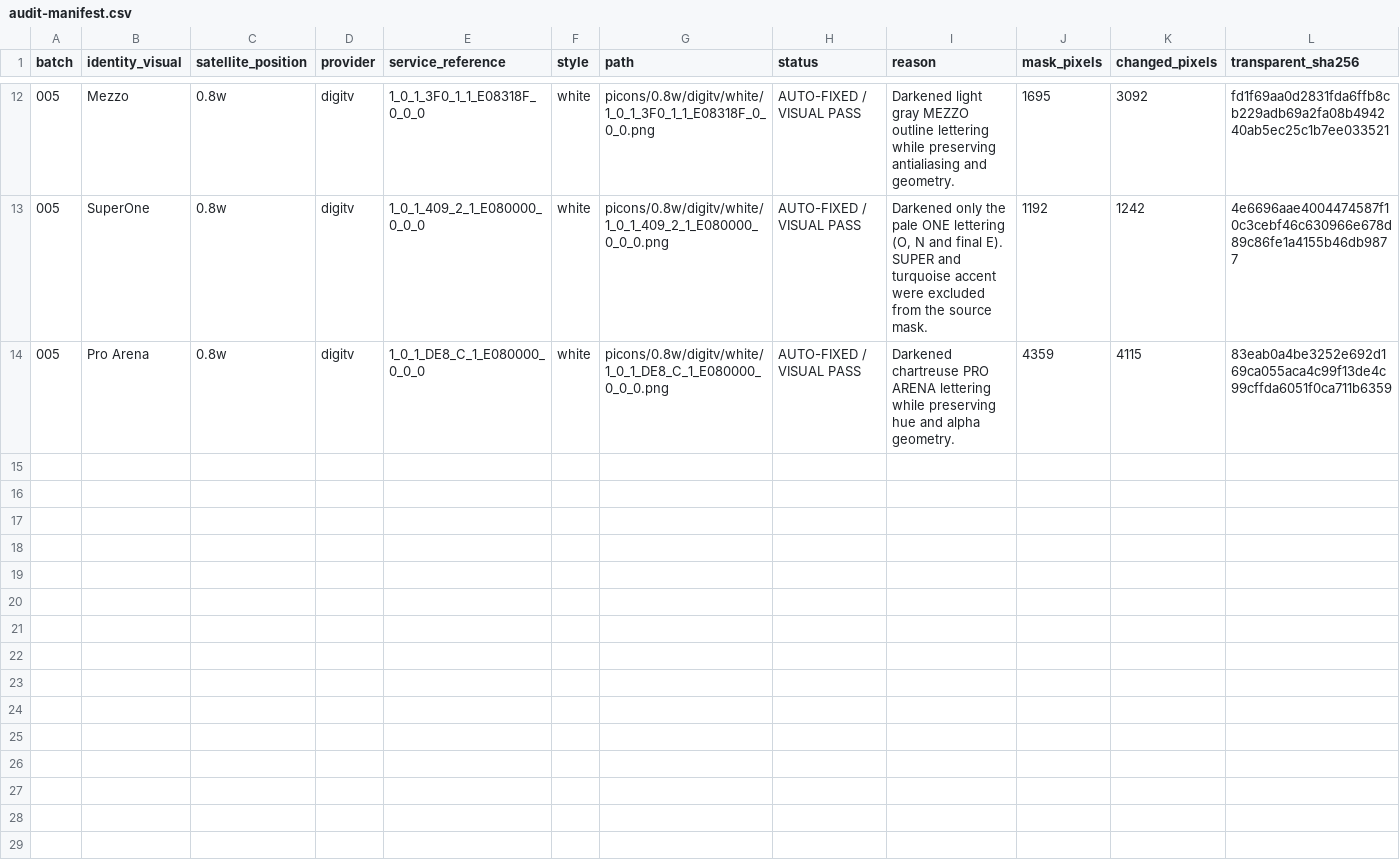
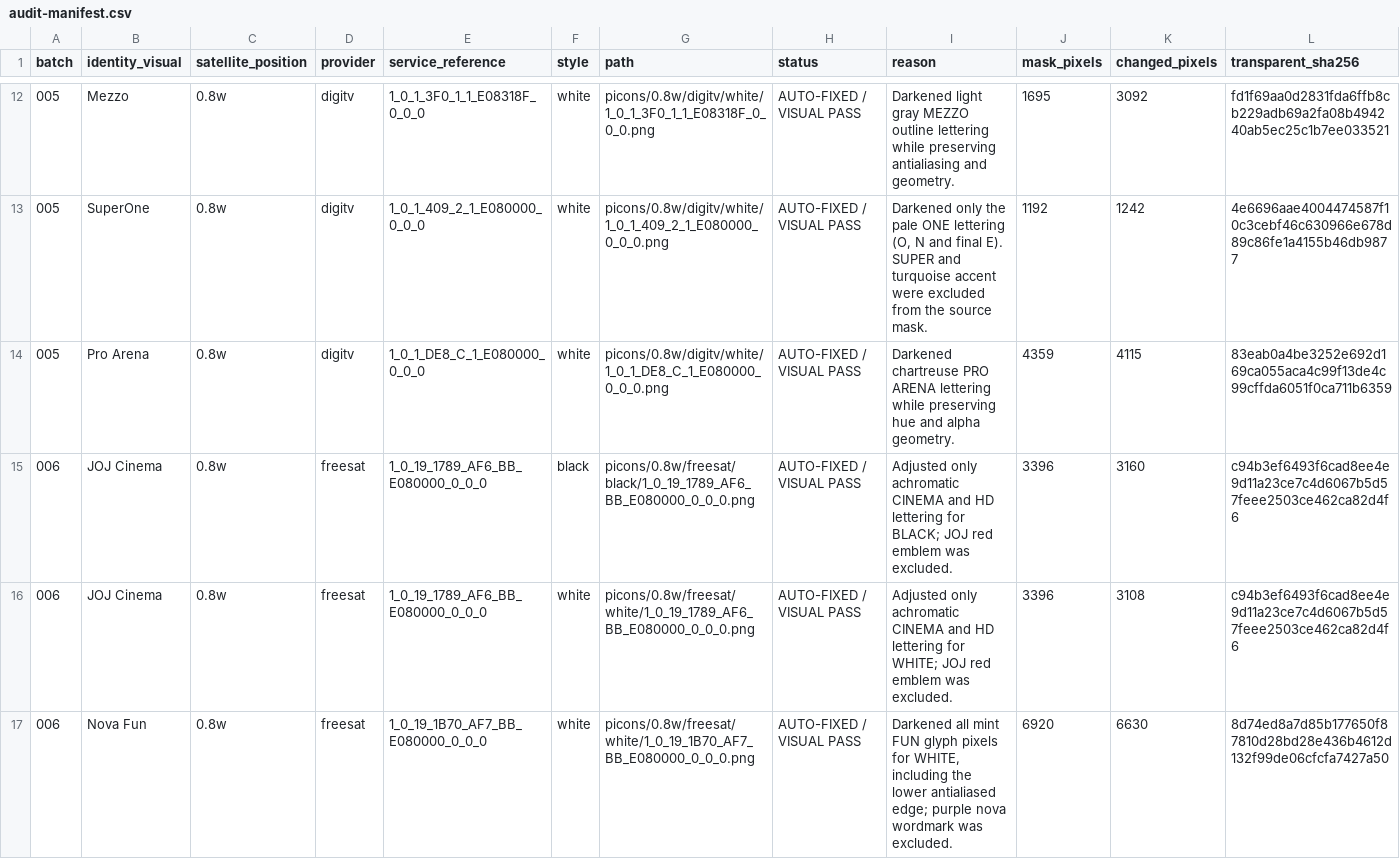
Before and after one commit to Evolution-by-Warder/PiconHub-Warder-Evolution, a CSV file: reports/black-white-qc-2026-10-09/audit-manifest.csv, drawn as a sheet; only a part is shown, gaps mark what is left out; rows hold the shown columns only; the diff covers the shown part only; the diff names each change by its address in the sheet, - before the commit and + after, or states it on an @@ line.

Commit message:
Repair six more BLACK/WHITE contrast variants

```diff
--- a/reports/black-white-qc-2026-10-09/audit-manifest.csv
+++ b/reports/black-white-qc-2026-10-09/audit-manifest.csv
+row 15: 006 | JOJ Cinema | 0.8w | freesat | 1_0_19_1789_AF6_BB_E080000_0_0_0 | black | picons/0.8w/freesat/black/1_0_19_1789_AF6_BB_E080000_0_0_0.png | AUTO-FIXED / VISUAL PASS | Adjusted only achromatic CINEMA and HD lettering for BLACK; JOJ red emblem was excluded. | 3396 | 3160 | c94b3ef6493f6cad8ee4e9d11a23ce7c4d6067b5d57feee2503ce462ca82d4f6
+row 16: 006 | JOJ Cinema | 0.8w | freesat | 1_0_19_1789_AF6_BB_E080000_0_0_0 | white | picons/0.8w/freesat/white/1_0_19_1789_AF6_BB_E080000_0_0_0.png | AUTO-FIXED / VISUAL PASS | Adjusted only achromatic CINEMA and HD lettering for WHITE; JOJ red emblem was excluded. | 3396 | 3108 | c94b3ef6493f6cad8ee4e9d11a23ce7c4d6067b5d57feee2503ce462ca82d4f6
+row 17: 006 | Nova Fun | 0.8w | freesat | 1_0_19_1B70_AF7_BB_E080000_0_0_0 | white | picons/0.8w/freesat/white/1_0_19_1B70_AF7_BB_E080000_0_0_0.png | AUTO-FIXED / VISUAL PASS | Darkened all mint FUN glyph pixels for WHITE, including the lower antialiased edge; purple nova wordmark was excluded. | 6920 | 6630 | 8d74ed8a7d85b177650f87810d28bd28e436b4612d132f99de06cfcfa7427a50
```
Also changed, not shown: 3 added rows elsewhere in this file, 9 other files.
